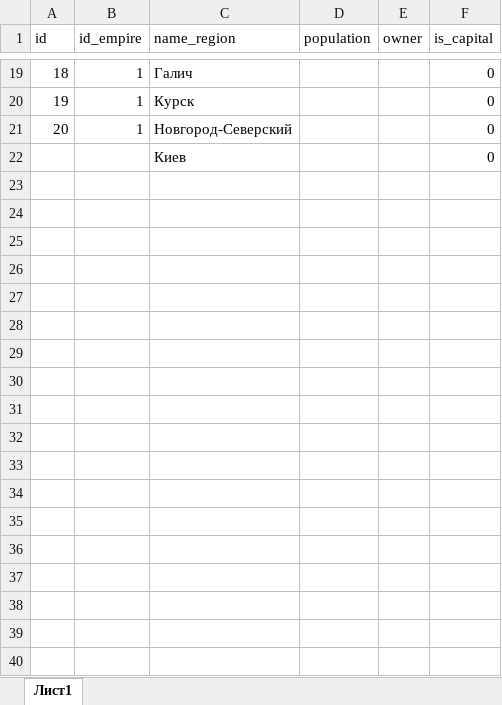
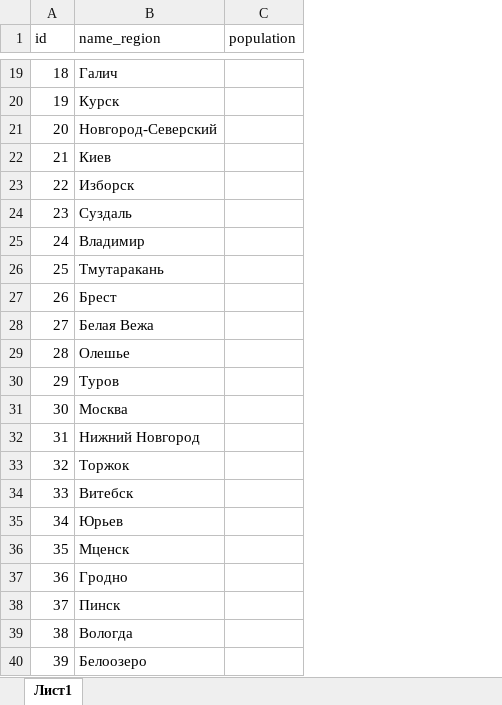
Before and after one commit to bazunaka/bazGames, an Excel workbook: The Rurik Empire/docs/regions.xlsx, sheet Лист1, drawn as a sheet; only a part is shown, gaps mark what is left out; values as stored, in another font and other column widths than the file's, no borders; removed rows and columns are numbered as before the commit, all else as after; the diff covers the shown part only; the diff names each change by its address in the sheet, - before the commit and + after, or states it on an @@ line.

Commit message:
add regions

```diff
--- a/The Rurik Empire/docs/regions.xlsx (sheet Лист1)
+++ b/The Rurik Empire/docs/regions.xlsx (sheet Лист1)
-column B (id_empire), rows 19-21: all 1
-column E (owner), empty
-column F (is_capital), rows 19-22: all 0
@@ column A (id) renumbered in row 22 @@
+row 23: 22 | Изборск
+row 24: 23 | Суздаль
+row 25: 24 | Владимир
+row 26: 25 | Тмутаракань
+row 27: 26 | Брест
+row 28: 27 | Белая Вежа
+row 29: 28 | Олешье
+row 30: 29 | Туров
+row 31: 30 | Москва
+row 32: 31 | Нижний Новгород
+row 33: 32 | Торжок
+row 34: 33 | Витебск
+row 35: 34 | Юрьев
+row 36: 35 | Мценск
+row 37: 36 | Гродно
+row 38: 37 | Пинск
+row 39: 38 | Вологда
+row 40: 39 | Белоозеро
```
Also changed, not shown: 41 added rows elsewhere in this sheet, The Rurik Empire/docs/empires.xlsx, 46 other files.
